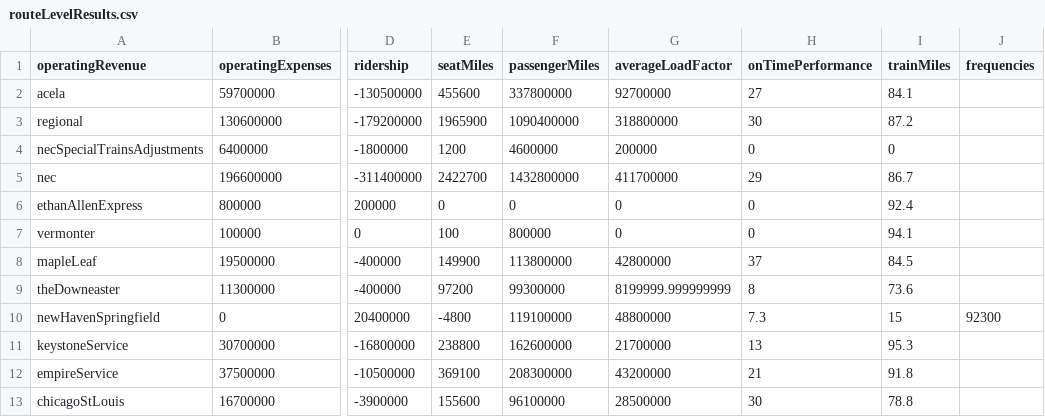
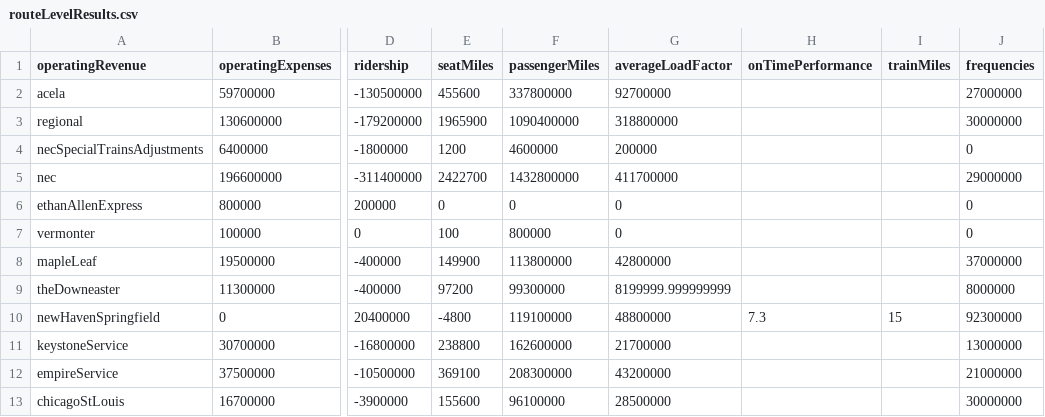
Before and after one commit to piemadd/amtrak-data, a CSV file: data/csv/2021/june/routeLevelResults.csv, drawn as a sheet; only a part is shown, gaps mark what is left out; the diff covers the shown part only; the diff names each change by its address in the sheet, - before the commit and + after, or states it on an @@ line.

```diff
--- a/data/csv/2021/june/routeLevelResults.csv
+++ b/data/csv/2021/june/routeLevelResults.csv
-H2 (onTimePerformance): 27
+H2 (onTimePerformance): (empty)
-I2 (trainMiles): 84.1
+I2 (trainMiles): (empty)
-J2 (frequencies): (empty)
+J2 (frequencies): 27000000
-H3 (onTimePerformance): 30
+H3 (onTimePerformance): (empty)
-I3 (trainMiles): 87.2
+I3 (trainMiles): (empty)
-J3 (frequencies): (empty)
+J3 (frequencies): 30000000
-H4 (onTimePerformance): 0
+H4 (onTimePerformance): (empty)
-I4 (trainMiles): 0
+I4 (trainMiles): (empty)
-J4 (frequencies): (empty)
+J4 (frequencies): 0
-H5 (onTimePerformance): 29
+H5 (onTimePerformance): (empty)
-I5 (trainMiles): 86.7
+I5 (trainMiles): (empty)
-J5 (frequencies): (empty)
+J5 (frequencies): 29000000
-H6:H7 (onTimePerformance): 0
+H6:H7 (onTimePerformance): (empty)
-I6 (trainMiles): 92.4
+I6 (trainMiles): (empty)
-J6:J7 (frequencies): (empty)
+J6:J7 (frequencies): 0
-I7 (trainMiles): 94.1
+I7 (trainMiles): (empty)
-H8 (onTimePerformance): 37
+H8 (onTimePerformance): (empty)
-I8 (trainMiles): 84.5
+I8 (trainMiles): (empty)
-J8 (frequencies): (empty)
+J8 (frequencies): 37000000
-H9 (onTimePerformance): 8
+H9 (onTimePerformance): (empty)
-I9 (trainMiles): 73.6
+I9 (trainMiles): (empty)
-J9 (frequencies): (empty)
+J9 (frequencies): 8000000
-J10 (frequencies): 92300
+J10 (frequencies): 92300000
-H11 (onTimePerformance): 13
+H11 (onTimePerformance): (empty)
-I11 (trainMiles): 95.3
+I11 (trainMiles): (empty)
-J11 (frequencies): (empty)
+J11 (frequencies): 13000000
-H12 (onTimePerformance): 21
+H12 (onTimePerformance): (empty)
-I12 (trainMiles): 91.8
+I12 (trainMiles): (empty)
-J12 (frequencies): (empty)
+J12 (frequencies): 21000000
-H13 (onTimePerformance): 30
+H13 (onTimePerformance): (empty)
-I13 (trainMiles): 78.8
+I13 (trainMiles): (empty)
-J13 (frequencies): (empty)
+J13 (frequencies): 30000000
```
Also changed, not shown: 117 edited cells elsewhere in this file, data/csv/2021/august/routeLevelResults.csv, data/csv/2021/november/routeLevelResults.csv, 37 other files.
